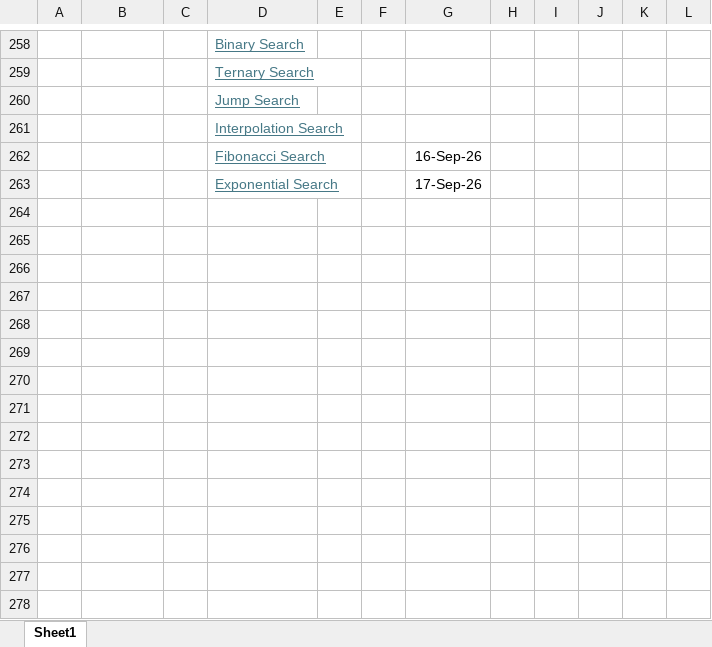
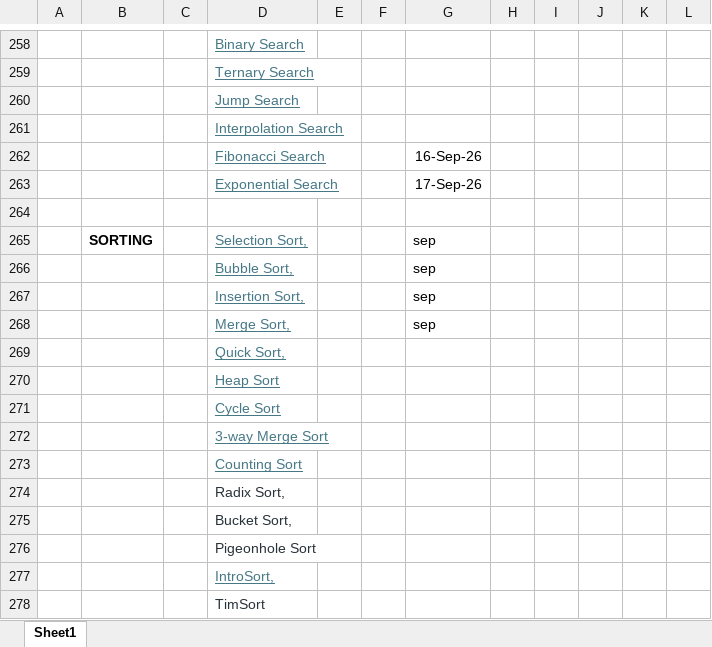
Before and after one commit to manpreetkaur80/DSA, an Excel workbook: DSA_sheet.xlsx, sheet Sheet1, drawn as a sheet; only a part is shown, gaps mark what is left out; values as stored, in another font and other column widths than the file's, no borders; charts and pictures not drawn; the diff names each change by its address in the sheet, - before the commit and + after, or states it on an @@ line.

Commit message:
adding problems

```diff
--- a/DSA_sheet.xlsx (sheet Sheet1)
+++ b/DSA_sheet.xlsx (sheet Sheet1)
+row 264: (empty)
+row 265:  | SORTING |  | Selection Sort, |  |  | sep
+row 266:  |  |  | Bubble Sort, |  |  | sep
+row 267:  |  |  | Insertion Sort, |  |  | sep
+row 268:  |  |  | Merge Sort, |  |  | sep
+row 269:  |  |  | Quick Sort,
+row 270:  |  |  | Heap Sort
+row 271:  |  |  | Cycle Sort
+row 272:  |  |  | 3-way Merge Sort
+row 273:  |  |  | Counting Sort
+row 274:  |  |  | Radix Sort,
+row 275:  |  |  | Bucket Sort,
+row 276:  |  |  | Pigeonhole Sort
+row 277:  |  |  | IntroSort,
+row 278:  |  |  | TimSort
```
